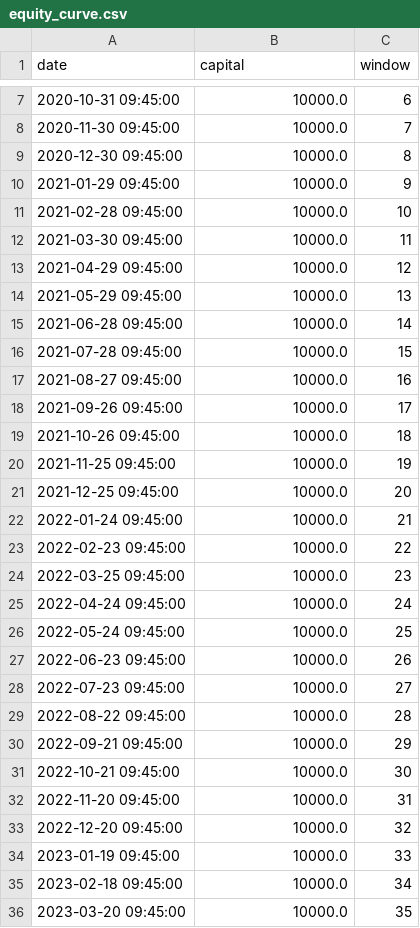
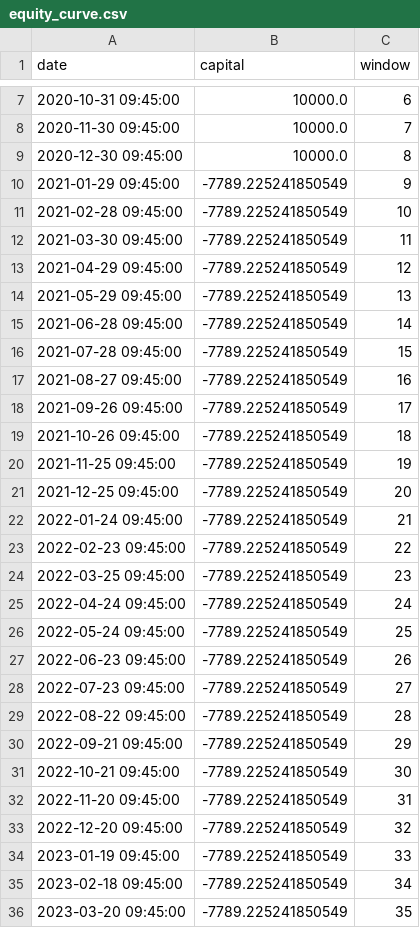
Before and after one commit to Galjoentopper/bot, a CSV file: backtests/BTCEUR/equity_curve.csv, drawn as a sheet; only a part is shown, gaps mark what is left out; the diff covers the shown part only.

```diff
--- a/backtests/BTCEUR/equity_curve.csv
+++ b/backtests/BTCEUR/equity_curve.csv
@@ -9,28 +9,28 @@ date,capital,window
 2020-12-30 09:45:00,10000.0,8
-2021-01-29 09:45:00,10000.0,9
-2021-02-28 09:45:00,10000.0,10
-2021-03-30 09:45:00,10000.0,11
-2021-04-29 09:45:00,10000.0,12
-2021-05-29 09:45:00,10000.0,13
-2021-06-28 09:45:00,10000.0,14
-2021-07-28 09:45:00,10000.0,15
-2021-08-27 09:45:00,10000.0,16
-2021-09-26 09:45:00,10000.0,17
-2021-10-26 09:45:00,10000.0,18
-2021-11-25 09:45:00,10000.0,19
-2021-12-25 09:45:00,10000.0,20
-2022-01-24 09:45:00,10000.0,21
-2022-02-23 09:45:00,10000.0,22
-2022-03-25 09:45:00,10000.0,23
-2022-04-24 09:45:00,10000.0,24
-2022-05-24 09:45:00,10000.0,25
-2022-06-23 09:45:00,10000.0,26
-2022-07-23 09:45:00,10000.0,27
-2022-08-22 09:45:00,10000.0,28
-2022-09-21 09:45:00,10000.0,29
-2022-10-21 09:45:00,10000.0,30
-2022-11-20 09:45:00,10000.0,31
-2022-12-20 09:45:00,10000.0,32
-2023-01-19 09:45:00,10000.0,33
-2023-02-18 09:45:00,10000.0,34
-2023-03-20 09:45:00,10000.0,35
+2021-01-29 09:45:00,-7789.225241850549,9
+2021-02-28 09:45:00,-7789.225241850549,10
+2021-03-30 09:45:00,-7789.225241850549,11
+2021-04-29 09:45:00,-7789.225241850549,12
+2021-05-29 09:45:00,-7789.225241850549,13
+2021-06-28 09:45:00,-7789.225241850549,14
+2021-07-28 09:45:00,-7789.225241850549,15
+2021-08-27 09:45:00,-7789.225241850549,16
+2021-09-26 09:45:00,-7789.225241850549,17
+2021-10-26 09:45:00,-7789.225241850549,18
+2021-11-25 09:45:00,-7789.225241850549,19
+2021-12-25 09:45:00,-7789.225241850549,20
+2022-01-24 09:45:00,-7789.225241850549,21
+2022-02-23 09:45:00,-7789.225241850549,22
+2022-03-25 09:45:00,-7789.225241850549,23
+2022-04-24 09:45:00,-7789.225241850549,24
+2022-05-24 09:45:00,-7789.225241850549,25
+2022-06-23 09:45:00,-7789.225241850549,26
+2022-07-23 09:45:00,-7789.225241850549,27
+2022-08-22 09:45:00,-7789.225241850549,28
+2022-09-21 09:45:00,-7789.225241850549,29
+2022-10-21 09:45:00,-7789.225241850549,30
+2022-11-20 09:45:00,-7789.225241850549,31
+2022-12-20 09:45:00,-7789.225241850549,32
+2023-01-19 09:45:00,-7789.225241850549,33
+2023-02-18 09:45:00,-7789.225241850549,34
+2023-03-20 09:45:00,-7789.225241850549,35
```
Also changed, not shown: 28 edited cells elsewhere in this file, 5 other files.
